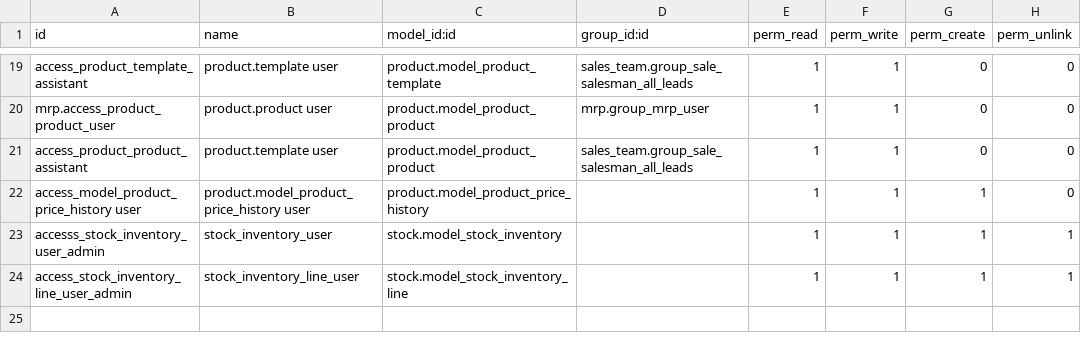
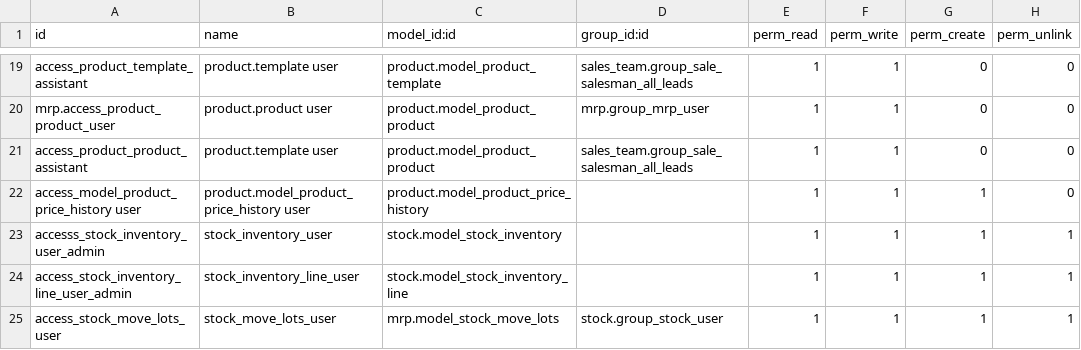
Before and after one commit to iverson2937/linklovingaddons, a CSV file: linkloving_custom_auth/security/ir.model.access.csv, drawn as a sheet; only a part is shown, gaps mark what is left out.

Commit message:
update rule

```diff
--- a/linkloving_custom_auth/security/ir.model.access.csv
+++ b/linkloving_custom_auth/security/ir.model.access.csv
@@ -24 +24,2 @@ accesss_stock_inventory_user_admin,stock_inventory_user,stock.model_stock_invent
 access_stock_inventory_line_user_admin,stock_inventory_line_user,stock.model_stock_inventory_line,,1,1,1,1
+access_stock_move_lots_user,stock_move_lots_user,mrp.model_stock_move_lots,stock.group_stock_user,1,1,1,1
```
